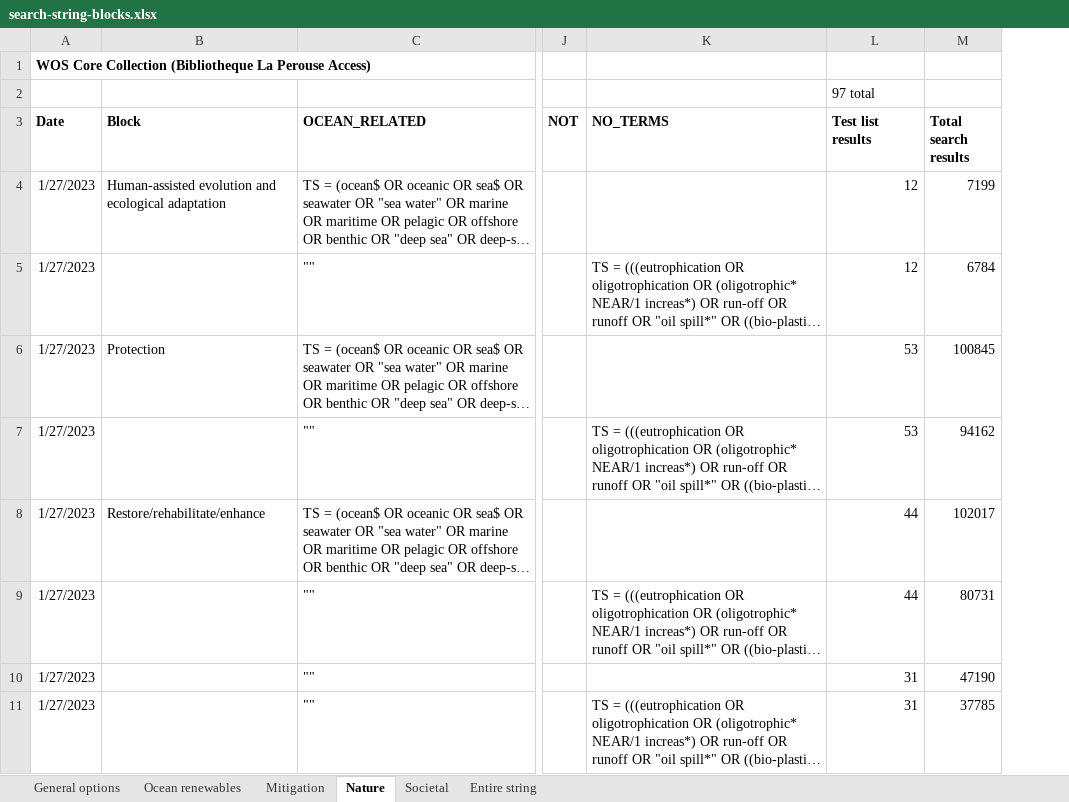
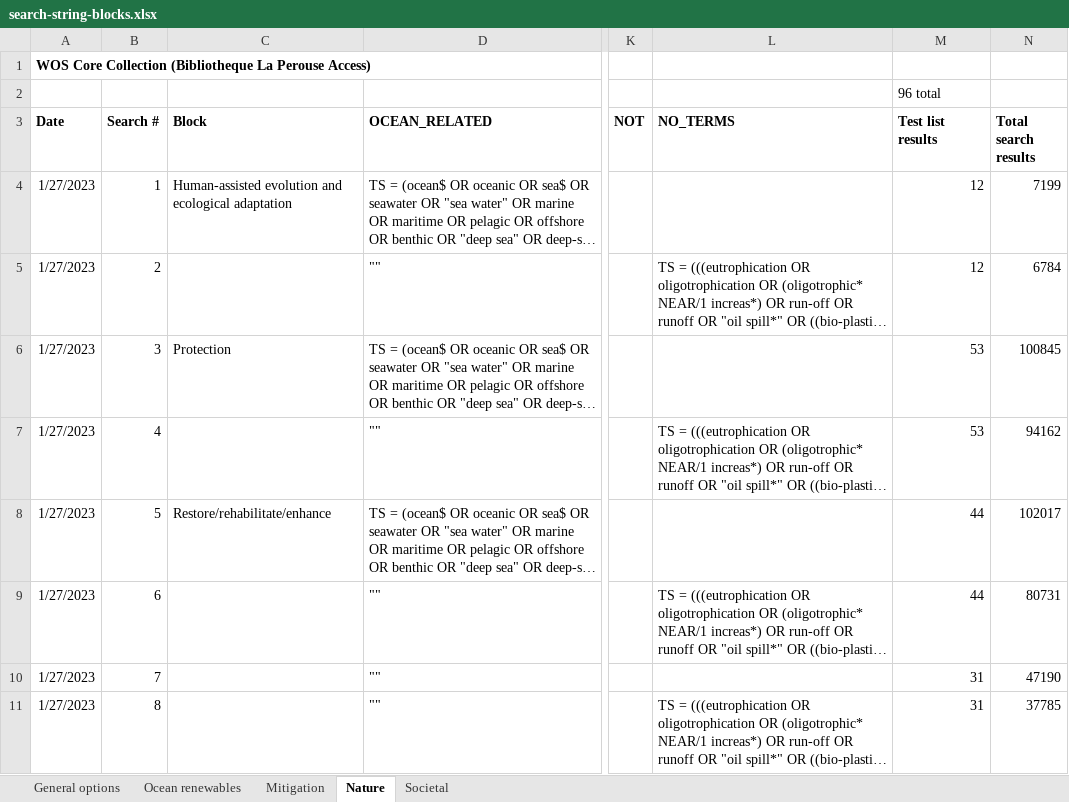
Before and after one commit to dveytia/OBS_systematic_map, an Excel workbook: data/derived-data/search-string/search-string-blocks.xlsx, sheet Nature, drawn as a sheet; only a part is shown, gaps mark what is left out; long unchanged cells end in …; values as stored, in another font and other column widths than the file's, no borders; addresses are those after the commit; the diff covers the shown part only; the diff names each change by its address in the sheet, - before the commit and + after, or states it on an @@ line.

Commit message:
Finish modifying search string by blocks -- across all the blocks all the test list articles are retreived.

```diff
--- a/data/derived-data/search-string/search-string-blocks.xlsx (sheet Nature)
+++ b/data/derived-data/search-string/search-string-blocks.xlsx (sheet Nature)
-sheet tab: Entire string
+column B (Search #), rows 4-11: 1 | 2 | 3 | 4 | 5 | 6 | 7 | 8
-M2 (Test list results): 97 total
+M2 (Test list results): 96 total
```
Also changed, not shown: 1 added row, 1 removed row and 2 edited cells elsewhere in this sheet, sheet Mitigation, sheet Societal, sheet General options, sheet Ocean renewables, data/derived-data/screen_test_list/test-list_2023-01-19.xlsx, data/derived-data/screen_test_list/test-list_screened.xlsx, 5 other files.
